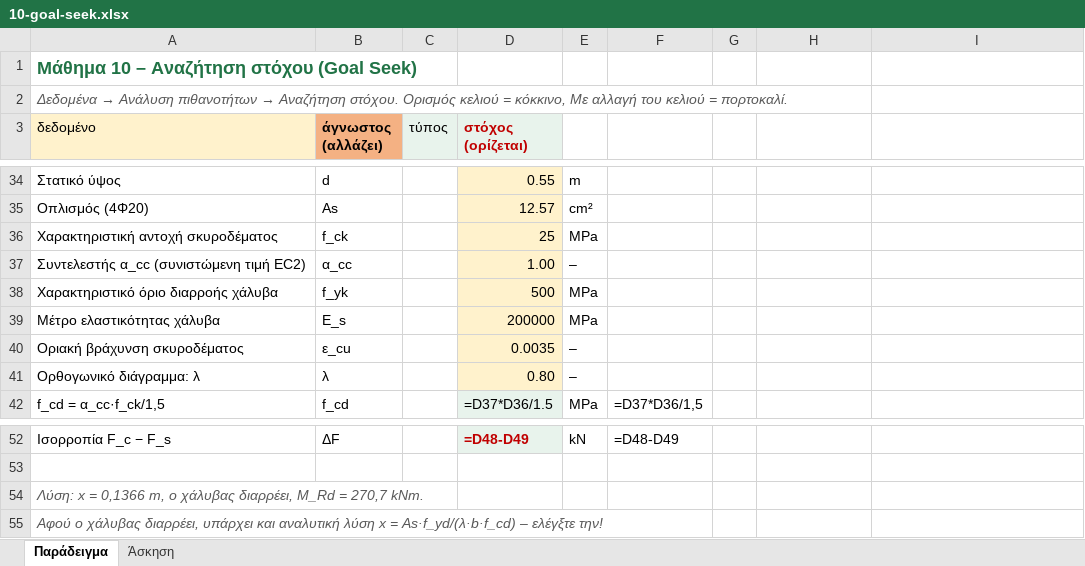
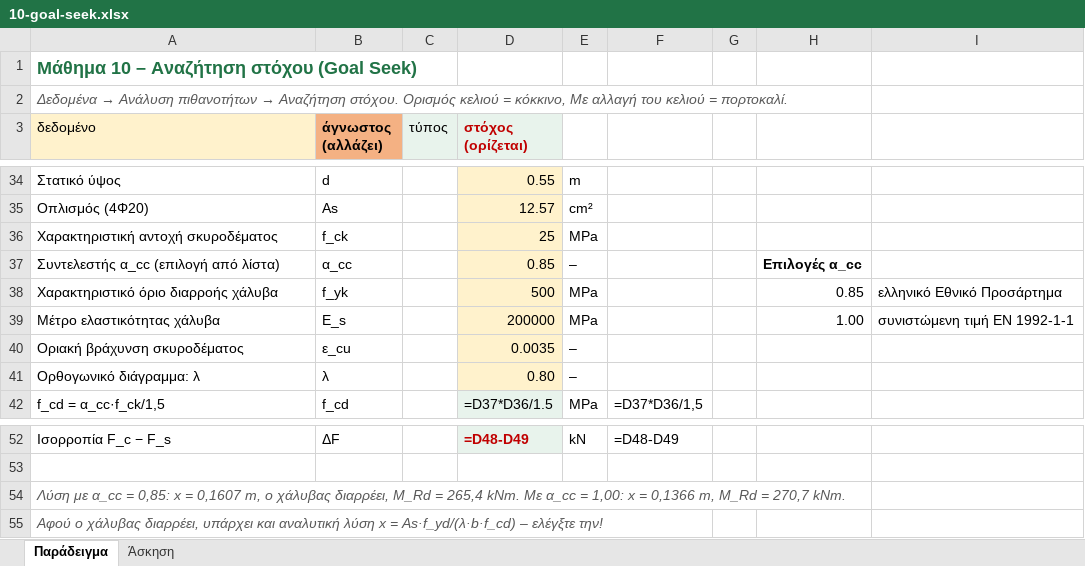
Before and after one commit to panagop/excel-basics, an Excel workbook: files/10-goal-seek.xlsx, sheet Παράδειγμα, drawn as a sheet; only a part is shown, gaps mark what is left out; values as stored, in another font and other column widths than the file's, no borders; formulas without a stored value are shown as written; charts and pictures not drawn; removed rows and columns are numbered as before the commit, all else as after; the diff names each change by its address in the sheet, - before the commit and + after, or states it on an @@ line.

```diff
--- a/files/10-goal-seek.xlsx (sheet Παράδειγμα)
+++ b/files/10-goal-seek.xlsx (sheet Παράδειγμα)
-row 37: Συντελεστής α_cc (συνιστώμενη τιμή EC2) | α_cc |  | 1.00 | –
+row 37: Συντελεστής α_cc (επιλογή από λίστα) | α_cc |  | 0.85 | – |  |  | Επιλογές α_cc
-H38: (empty)
+H38: 0.85
-I38: (empty)
+I38: ελληνικό Εθνικό Προσάρτημα
-H39: (empty)
+H39: 1.00
-I39: (empty)
+I39: συνιστώμενη τιμή EN 1992-1-1
-A54 (δεδομένο): Λύση: x = 0,1366 m, ο χάλυβας διαρρέει, M_Rd =…
+A54 (δεδομένο): Λύση με α_cc = 0,85: x = 0,1607 m, ο χάλυβας διαρρέει, M_Rd = 265,4 kNm. Με α_cc = 1,00: x = 0,1366 m, M_Rd =…
```
Also changed, not shown: sheet Άσκηση, 3 other files.
